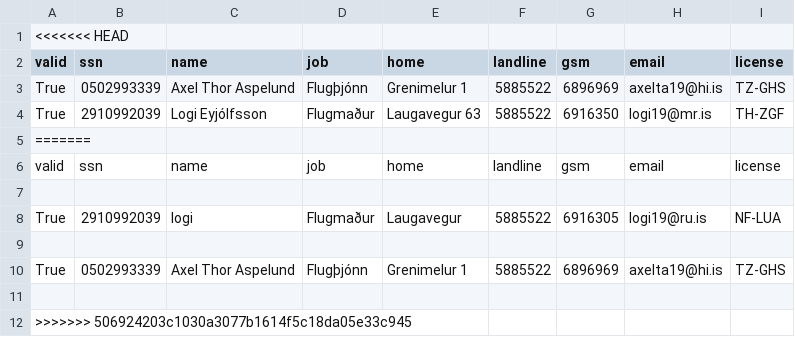
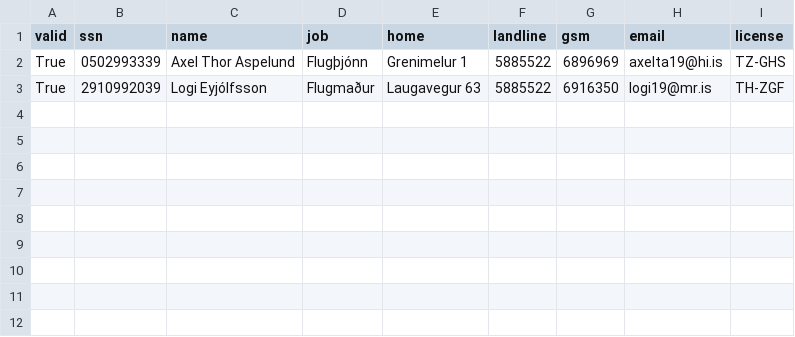
Before and after one commit to eidur84/NaN_air, a CSV file: secondNAMS/database/csv_files/Staff.csv, drawn as a sheet; the diff names each change by its address in the sheet, - before the commit and + after, or states it on an @@ line.

Commit message:
WORKING CHANGING RTRIPS FROM LIST wOOHOO

```diff
--- a/secondNAMS/database/csv_files/Staff.csv
+++ b/secondNAMS/database/csv_files/Staff.csv
-row 1: <<<<<<< HEAD
-row 5: =======
-row 6: valid | ssn | name | job | home | landline | gsm | email | license
-row 7: (empty)
-row 8: True | 2910992039 | logi | Flugmaður | Laugavegur | 5885522 | 6916305 | logi19@ru.is | NF-LUA
-row 9: (empty)
-row 10: True | 0502993339 | Axel Thor Aspelund | Flugþjónn | Grenimelur 1 | 5885522 | 6896969 | axelta19@hi.is | TZ-GHS
-row 11: (empty)
-row 12: >>>>>>> 506924203c1030a3077b1614f5c18da05e33c945
```
Also changed, not shown: secondNAMS/database/csv_files/Airplanes.csv, secondNAMS/database/csv_files/Destinations.csv.
